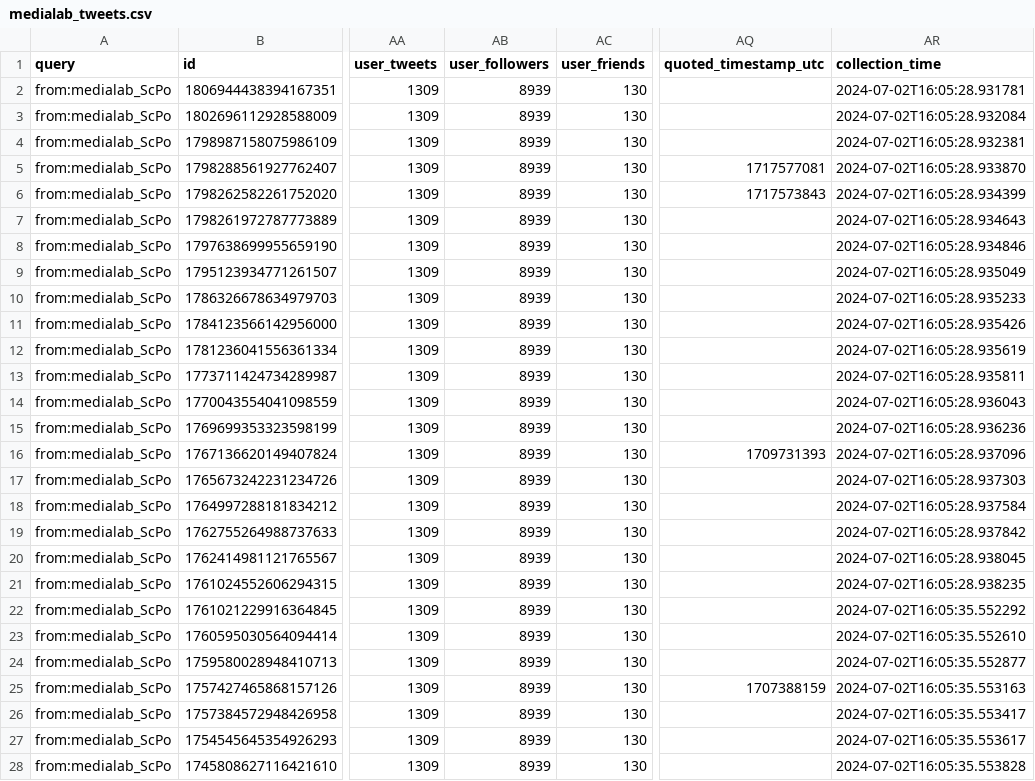
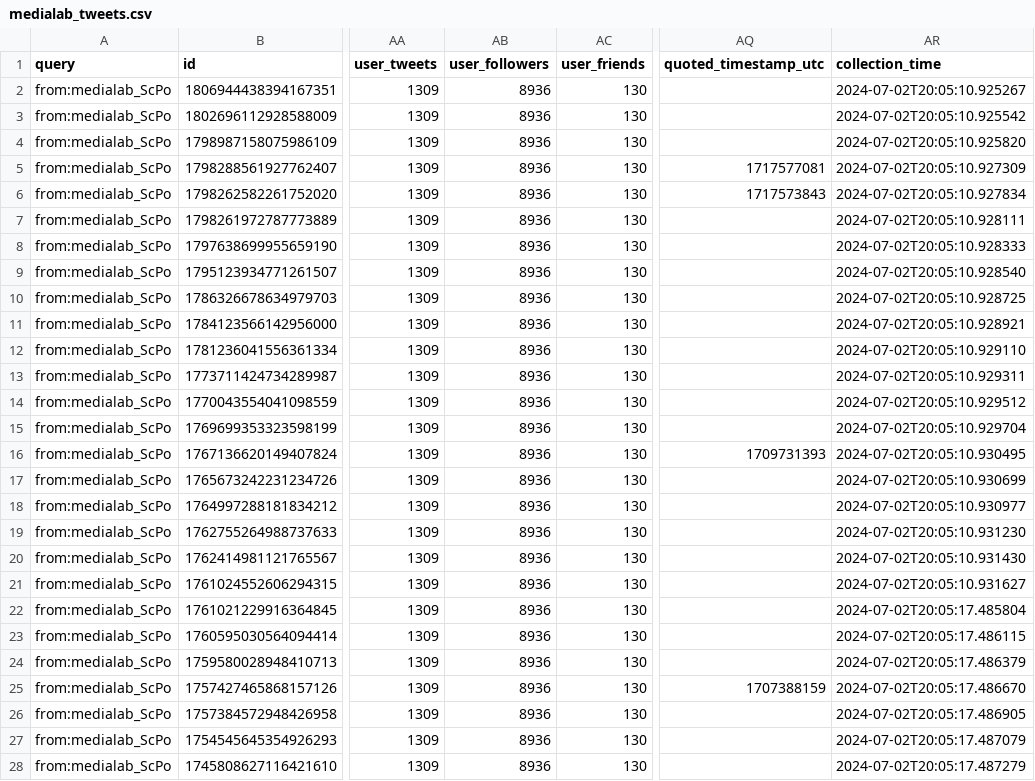
Before and after one commit to medialab/website-medialab-tweets, a CSV file: data/medialab_tweets.csv, drawn as a sheet; only a part is shown, gaps mark what is left out; the diff covers the shown part only; the diff names each change by its address in the sheet, - before the commit and + after, or states it on an @@ line.

```diff
--- a/data/medialab_tweets.csv
+++ b/data/medialab_tweets.csv
-AB2:AB28 (user_followers): 8939
+AB2:AB28 (user_followers): 8936
-AR2 (collection_time): 2024-07-02T16:05:28.931781
+AR2 (collection_time): 2024-07-02T20:05:10.925267
-AR3 (collection_time): 2024-07-02T16:05:28.932084
+AR3 (collection_time): 2024-07-02T20:05:10.925542
-AR4 (collection_time): 2024-07-02T16:05:28.932381
+AR4 (collection_time): 2024-07-02T20:05:10.925820
-AR5 (collection_time): 2024-07-02T16:05:28.933870
+AR5 (collection_time): 2024-07-02T20:05:10.927309
-AR6 (collection_time): 2024-07-02T16:05:28.934399
+AR6 (collection_time): 2024-07-02T20:05:10.927834
-AR7 (collection_time): 2024-07-02T16:05:28.934643
+AR7 (collection_time): 2024-07-02T20:05:10.928111
-AR8 (collection_time): 2024-07-02T16:05:28.934846
+AR8 (collection_time): 2024-07-02T20:05:10.928333
-AR9 (collection_time): 2024-07-02T16:05:28.935049
+AR9 (collection_time): 2024-07-02T20:05:10.928540
-AR10 (collection_time): 2024-07-02T16:05:28.935233
+AR10 (collection_time): 2024-07-02T20:05:10.928725
-AR11 (collection_time): 2024-07-02T16:05:28.935426
+AR11 (collection_time): 2024-07-02T20:05:10.928921
-AR12 (collection_time): 2024-07-02T16:05:28.935619
+AR12 (collection_time): 2024-07-02T20:05:10.929110
-AR13 (collection_time): 2024-07-02T16:05:28.935811
+AR13 (collection_time): 2024-07-02T20:05:10.929311
-AR14 (collection_time): 2024-07-02T16:05:28.936043
+AR14 (collection_time): 2024-07-02T20:05:10.929512
-AR15 (collection_time): 2024-07-02T16:05:28.936236
+AR15 (collection_time): 2024-07-02T20:05:10.929704
-AR16 (collection_time): 2024-07-02T16:05:28.937096
+AR16 (collection_time): 2024-07-02T20:05:10.930495
-AR17 (collection_time): 2024-07-02T16:05:28.937303
+AR17 (collection_time): 2024-07-02T20:05:10.930699
-AR18 (collection_time): 2024-07-02T16:05:28.937584
+AR18 (collection_time): 2024-07-02T20:05:10.930977
-AR19 (collection_time): 2024-07-02T16:05:28.937842
+AR19 (collection_time): 2024-07-02T20:05:10.931230
-AR20 (collection_time): 2024-07-02T16:05:28.938045
+AR20 (collection_time): 2024-07-02T20:05:10.931430
-AR21 (collection_time): 2024-07-02T16:05:28.938235
+AR21 (collection_time): 2024-07-02T20:05:10.931627
-AR22 (collection_time): 2024-07-02T16:05:35.552292
+AR22 (collection_time): 2024-07-02T20:05:17.485804
-AR23 (collection_time): 2024-07-02T16:05:35.552610
+AR23 (collection_time): 2024-07-02T20:05:17.486115
-AR24 (collection_time): 2024-07-02T16:05:35.552877
+AR24 (collection_time): 2024-07-02T20:05:17.486379
-AR25 (collection_time): 2024-07-02T16:05:35.553163
+AR25 (collection_time): 2024-07-02T20:05:17.486670
-AR26 (collection_time): 2024-07-02T16:05:35.553417
+AR26 (collection_time): 2024-07-02T20:05:17.486905
-AR27 (collection_time): 2024-07-02T16:05:35.553617
+AR27 (collection_time): 2024-07-02T20:05:17.487079
-AR28 (collection_time): 2024-07-02T16:05:35.553828
+AR28 (collection_time): 2024-07-02T20:05:17.487279
```
Also changed, not shown: 6 edited cells elsewhere in this file.
